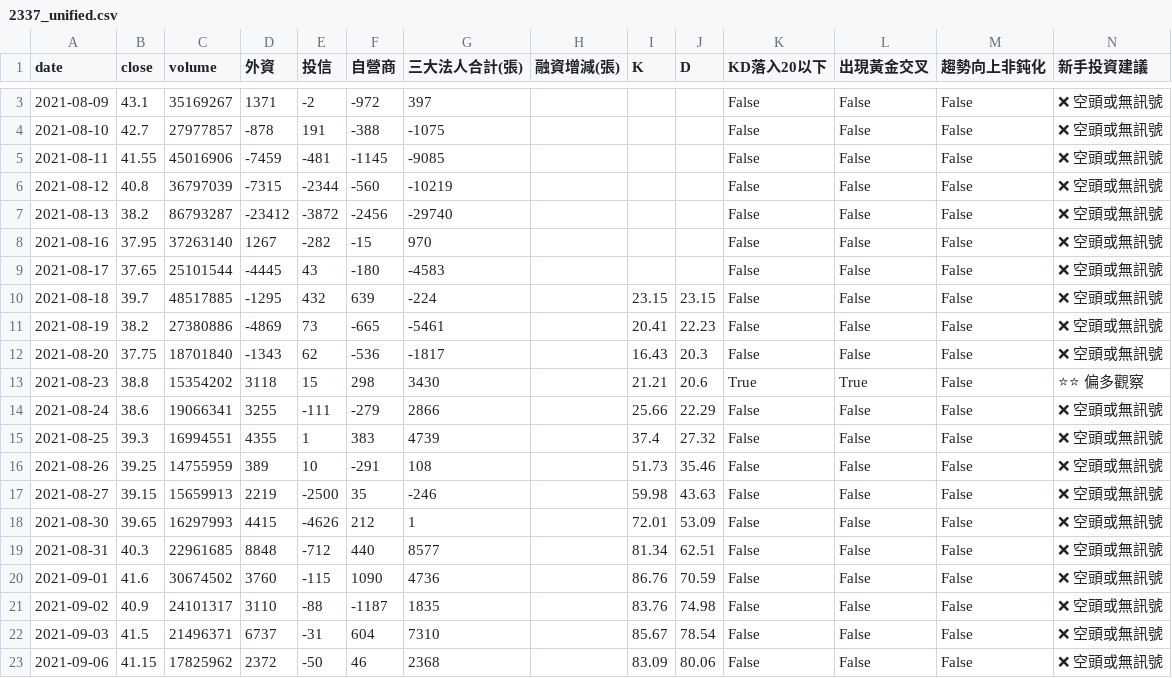
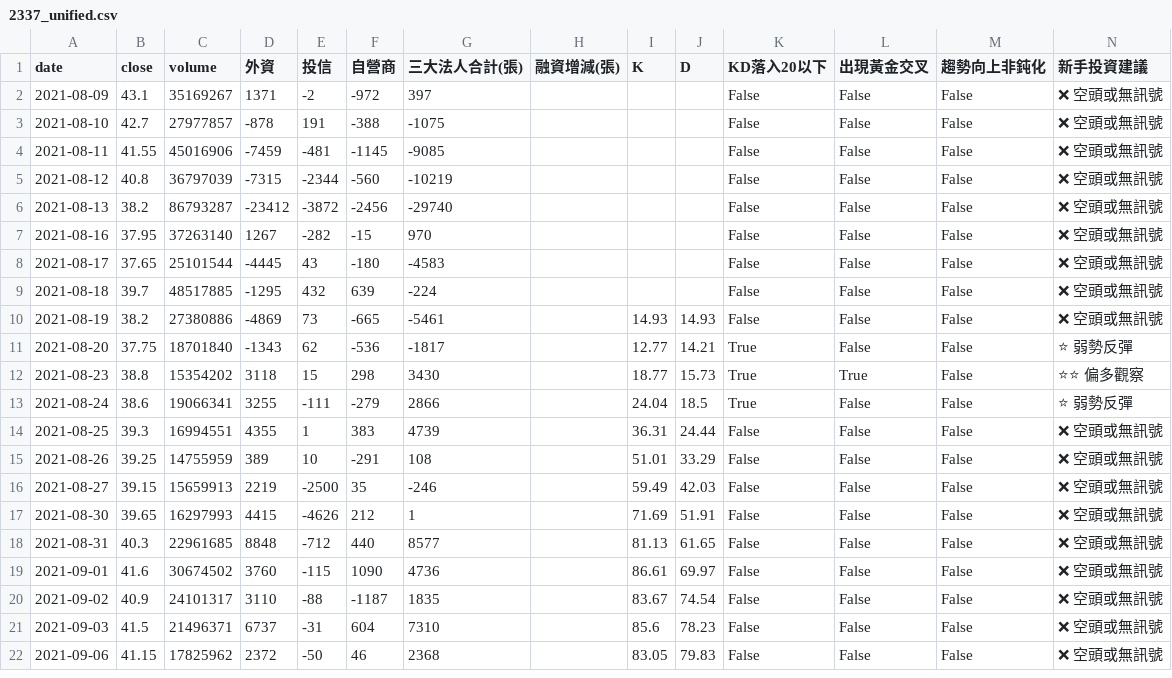
Before and after one commit to wjstudio1030/AIStockAnalysis_v2, a CSV file: docs/data/2337_unified.csv, drawn as a sheet; only a part is shown, gaps mark what is left out; the diff covers the shown part only.

```diff
--- a/docs/data/2337_unified.csv
+++ b/docs/data/2337_unified.csv
@@ -9,15 +8,15 @@
 2021-08-17,37.65,25101544,-4445,43,-180,-4583,,,,False,False,False,❌ 空頭或無訊號
-2021-08-18,39.7,48517885,-1295,432,639,-224,,23.15,23.15,False,False,False,❌ 空頭或無訊號
-2021-08-19,38.2,27380886,-4869,73,-665,-5461,,20.41,22.23,False,False,False,❌ 空頭或無訊號
-2021-08-20,37.75,18701840,-1343,62,-536,-1817,,16.43,20.3,False,False,False,❌ 空頭或無訊號
-2021-08-23,38.8,15354202,3118,15,298,3430,,21.21,20.6,True,True,False,⭐⭐ 偏多觀察
-2021-08-24,38.6,19066341,3255,-111,-279,2866,,25.66,22.29,False,False,False,❌ 空頭或無訊號
-2021-08-25,39.3,16994551,4355,1,383,4739,,37.4,27.32,False,False,False,❌ 空頭或無訊號
-2021-08-26,39.25,14755959,389,10,-291,108,,51.73,35.46,False,False,False,❌ 空頭或無訊號
-2021-08-27,39.15,15659913,2219,-2500,35,-246,,59.98,43.63,False,False,False,❌ 空頭或無訊號
-2021-08-30,39.65,16297993,4415,-4626,212,1,,72.01,53.09,False,False,False,❌ 空頭或無訊號
-2021-08-31,40.3,22961685,8848,-712,440,8577,,81.34,62.51,False,False,False,❌ 空頭或無訊號
-2021-09-01,41.6,30674502,3760,-115,1090,4736,,86.76,70.59,False,False,False,❌ 空頭或無訊號
-2021-09-02,40.9,24101317,3110,-88,-1187,1835,,83.76,74.98,False,False,False,❌ 空頭或無訊號
-2021-09-03,41.5,21496371,6737,-31,604,7310,,85.67,78.54,False,False,False,❌ 空頭或無訊號
-2021-09-06,41.15,17825962,2372,-50,46,2368,,83.09,80.06,False,False,False,❌ 空頭或無訊號
+2021-08-18,39.7,48517885,-1295,432,639,-224,,,,False,False,False,❌ 空頭或無訊號
+2021-08-19,38.2,27380886,-4869,73,-665,-5461,,14.93,14.93,False,False,False,❌ 空頭或無訊號
+2021-08-20,37.75,18701840,-1343,62,-536,-1817,,12.77,14.21,True,False,False,⭐ 弱勢反彈
+2021-08-23,38.8,15354202,3118,15,298,3430,,18.77,15.73,True,True,False,⭐⭐ 偏多觀察
+2021-08-24,38.6,19066341,3255,-111,-279,2866,,24.04,18.5,True,False,False,⭐ 弱勢反彈
+2021-08-25,39.3,16994551,4355,1,383,4739,,36.31,24.44,False,False,False,❌ 空頭或無訊號
+2021-08-26,39.25,14755959,389,10,-291,108,,51.01,33.29,False,False,False,❌ 空頭或無訊號
+2021-08-27,39.15,15659913,2219,-2500,35,-246,,59.49,42.03,False,False,False,❌ 空頭或無訊號
+2021-08-30,39.65,16297993,4415,-4626,212,1,,71.69,51.91,False,False,False,❌ 空頭或無訊號
+2021-08-31,40.3,22961685,8848,-712,440,8577,,81.13,61.65,False,False,False,❌ 空頭或無訊號
+2021-09-01,41.6,30674502,3760,-115,1090,4736,,86.61,69.97,False,False,False,❌ 空頭或無訊號
+2021-09-02,40.9,24101317,3110,-88,-1187,1835,,83.67,74.54,False,False,False,❌ 空頭或無訊號
+2021-09-03,41.5,21496371,6737,-31,604,7310,,85.6,78.23,False,False,False,❌ 空頭或無訊號
+2021-09-06,41.15,17825962,2372,-50,46,2368,,83.05,79.83,False,False,False,❌ 空頭或無訊號
```
Also changed, not shown: 1 added row, 1 removed row and 16 edited cells elsewhere in this file, docs/data/2344_unified.csv, docs/data/2408_unified.csv, 23 other files.
